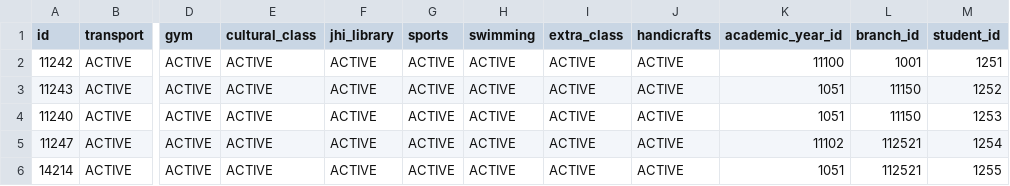
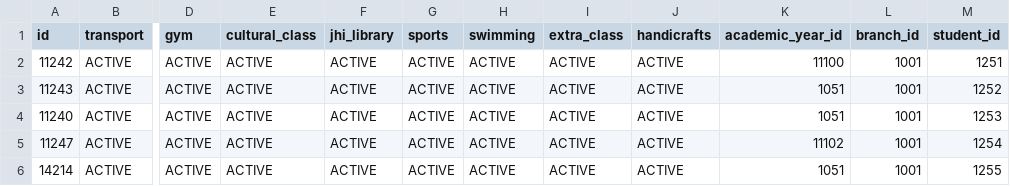
Before and after one commit to xformation/cms-backend, a CSV file: src/main/resources/config/liquibase/cms_test_data/facility.csv, drawn as a sheet; only a part is shown, gaps mark what is left out; the diff names each change by its address in the sheet, - before the commit and + after, or states it on an @@ line.

```diff
--- a/src/main/resources/config/liquibase/cms_test_data/facility.csv
+++ b/src/main/resources/config/liquibase/cms_test_data/facility.csv
-L3:L4 (branch_id): 11150
+L3:L4 (branch_id): 1001
-L5:L6 (branch_id): 112521
+L5:L6 (branch_id): 1001
```
Also changed, not shown: src/main/resources/config/liquibase/cms_test_data/admission_enquiry.csv, src/main/resources/config/liquibase/cms_test_data/branch.csv.
